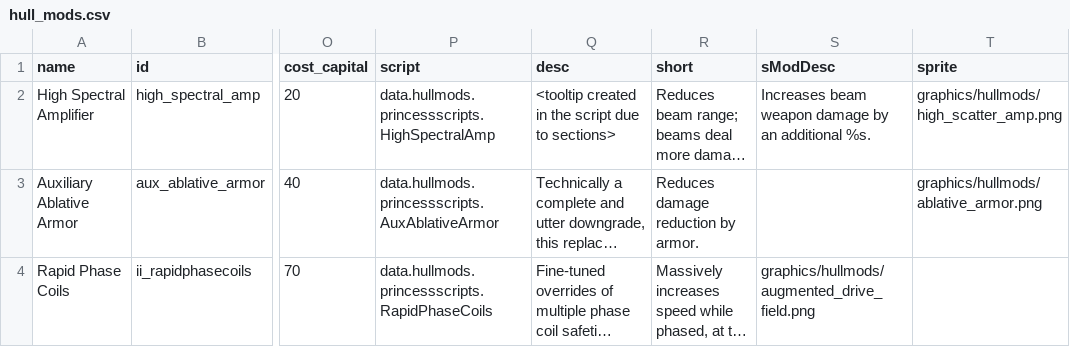
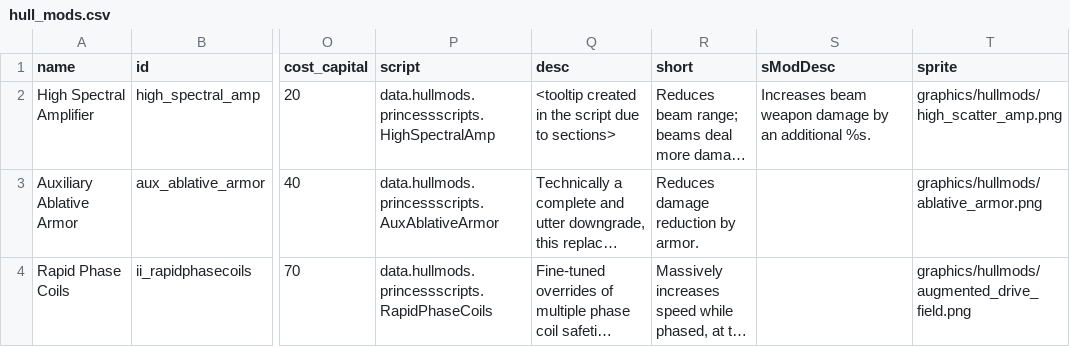
Before and after one commit to PrincessOfEvil/Independent-Interstellar, a CSV file: data/hullmods/hull_mods.csv, drawn as a sheet; only a part is shown, gaps mark what is left out; long unchanged cells end in …; the diff names each change by its address in the sheet, - before the commit and + after, or states it on an @@ line.

```diff
--- a/data/hullmods/hull_mods.csv
+++ b/data/hullmods/hull_mods.csv
-S4 (sModDesc): graphics/hullmods/augmented_drive_field.png
+S4 (sModDesc): (empty)
-T4 (sprite): (empty)
+T4 (sprite): graphics/hullmods/augmented_drive_field.png
```
